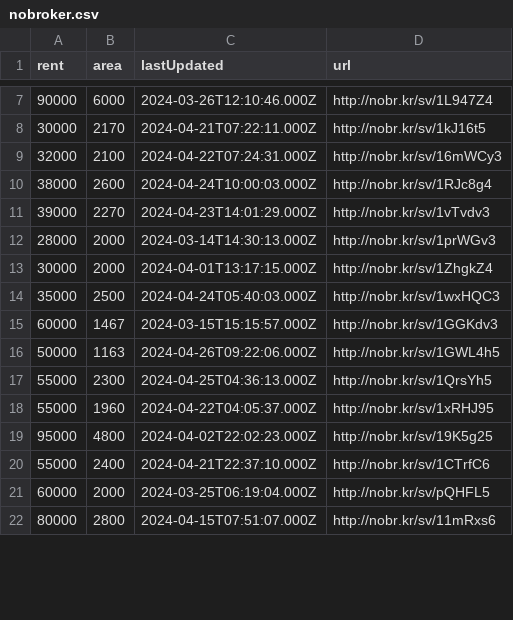
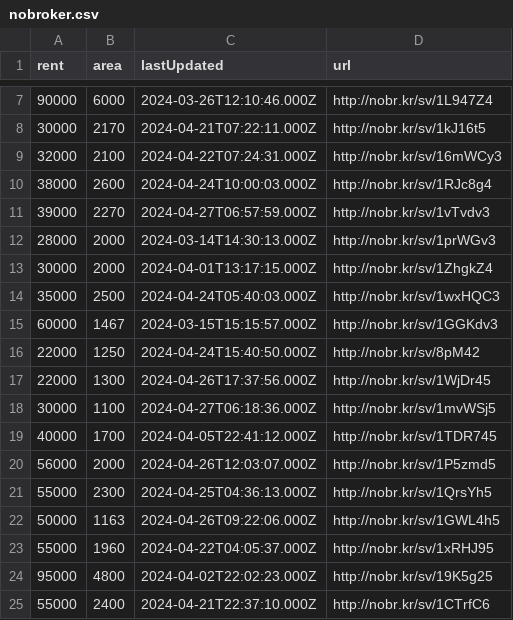
Before and after one commit to KShivendu/blr-societies, a CSV file: data/nobroker.csv, drawn as a sheet; only a part is shown, gaps mark what is left out; the shorter side is filled out with more unchanged rows; the diff covers the shown part only.

```diff
--- a/data/nobroker.csv
+++ b/data/nobroker.csv
@@ -10,3 +10,3 @@ rent, area, lastUpdated, url
 38000, "2600","2024-04-24T10:00:03.000Z","http://nobr.kr/sv/1RJc8g4"
-39000, "2270","2024-04-23T14:01:29.000Z","http://nobr.kr/sv/1vTvdv3"
+39000, "2270","2024-04-27T06:57:59.000Z","http://nobr.kr/sv/1vTvdv3"
 28000, "2000","2024-03-14T14:30:13.000Z","http://nobr.kr/sv/1prWGv3"
@@ -15,4 +15,9 @@ rent, area, lastUpdated, url
 60000, "1467","2024-03-15T15:15:57.000Z","http://nobr.kr/sv/1GGKdv3"
+22000, "1250","2024-04-24T15:40:50.000Z","http://nobr.kr/sv/8pM42"
+22000, "1300","2024-04-26T17:37:56.000Z","http://nobr.kr/sv/1WjDr45"
+30000, "1100","2024-04-27T06:18:36.000Z","http://nobr.kr/sv/1mvWSj5"
+40000, "1700","2024-04-05T22:41:12.000Z","http://nobr.kr/sv/1TDR745"
+56000, "2000","2024-04-26T12:03:07.000Z","http://nobr.kr/sv/1P5zmd5"
+55000, "2300","2024-04-25T04:36:13.000Z","http://nobr.kr/sv/1QrsYh5"
 50000, "1163","2024-04-26T09:22:06.000Z","http://nobr.kr/sv/1GWL4h5"
-55000, "2300","2024-04-25T04:36:13.000Z","http://nobr.kr/sv/1QrsYh5"
 55000, "1960","2024-04-22T04:05:37.000Z","http://nobr.kr/sv/1xRHJ95"
```
Also changed, not shown: 6 added rows, 10 removed rows, 2 moved rows and 2 edited cells elsewhere in this file.
